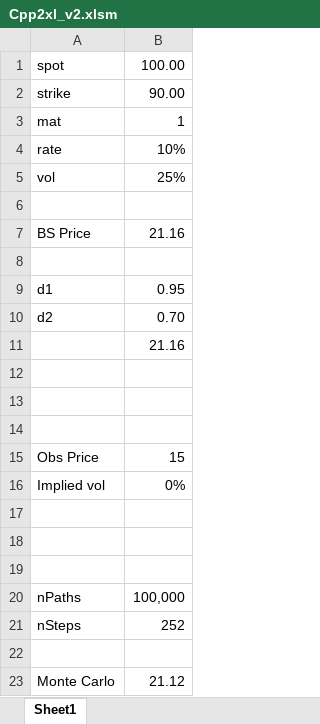
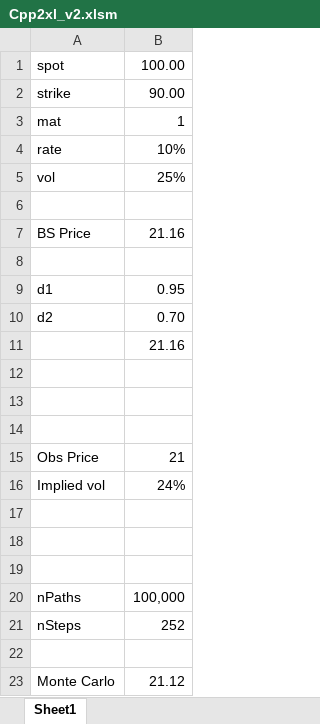
Before and after one commit to mmencke/cpp2xl-Mac, an Excel workbook: Cpp2xl_v2.xlsm, sheet Sheet1, drawn as a sheet; values as stored, in another font and other column widths than the file's, no borders; the diff names each change by its address in the sheet, - before the commit and + after, or states it on an @@ line.

Commit message:
Update Cpp2xl_v2.xlsm

```diff
--- a/Cpp2xl_v2.xlsm (sheet Sheet1)
+++ b/Cpp2xl_v2.xlsm (sheet Sheet1)
-B15: 15
+B15: 21
-B16: 0%
+B16: 24%
```
